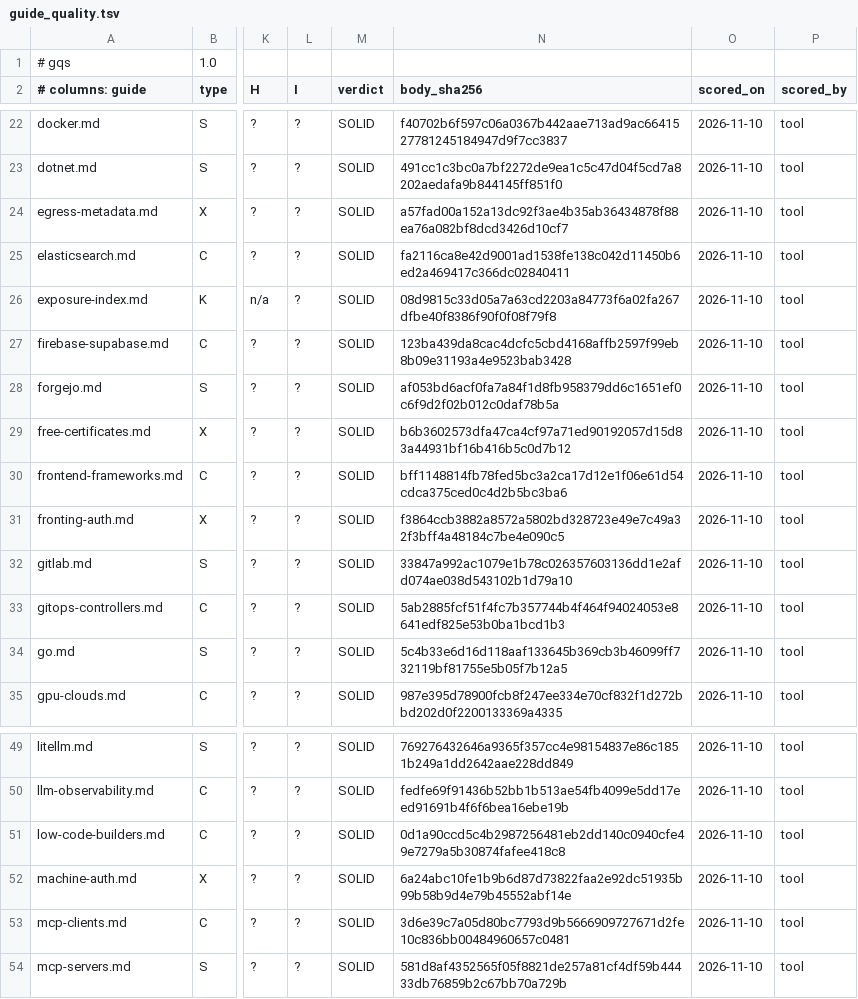
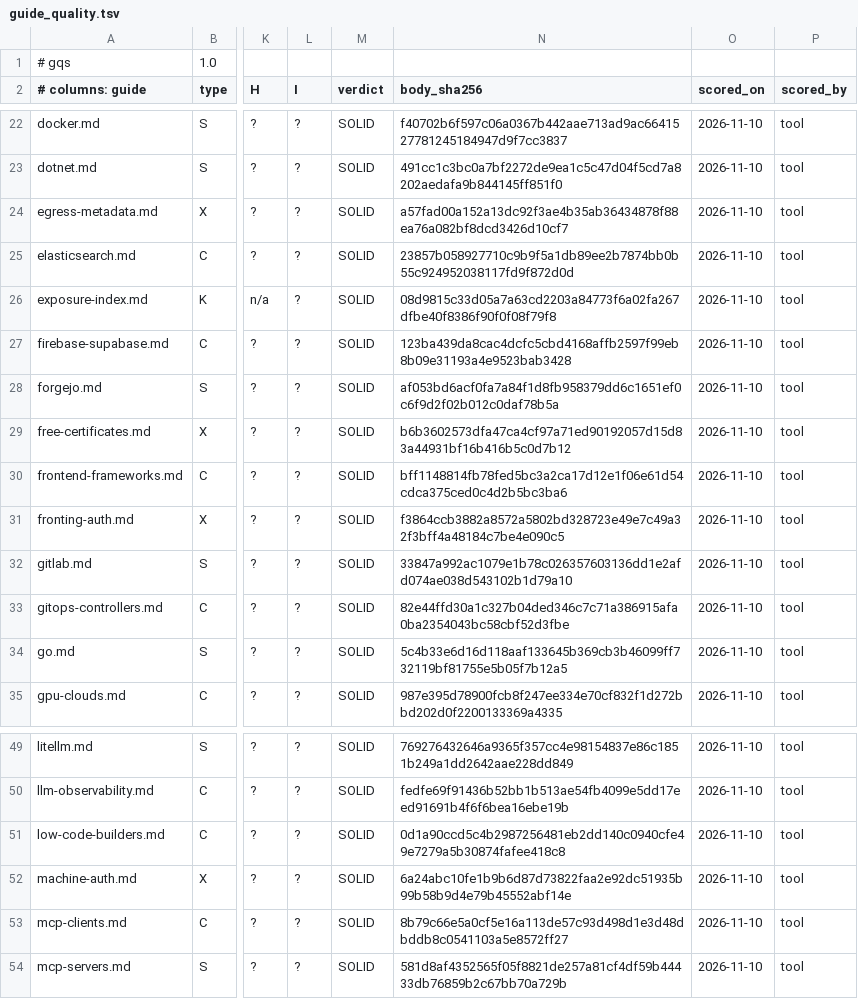
Before and after one commit to jposluns/secureconfig, a TSV file: tools/guide_quality.tsv, drawn as a sheet; only a part is shown, gaps mark what is left out; the diff names each change by its address in the sheet, - before the commit and + after, or states it on an @@ line.

```diff
--- a/tools/guide_quality.tsv
+++ b/tools/guide_quality.tsv
-N25 (body_sha256): fa2116ca8e42d9001ad1538fe138c042d11450b6ed2a469417c366dc02840411
+N25 (body_sha256): 23857b058927710c9b9f5a1db89ee2b7874bb0b55c924952038117fd9f872d0d
-N33 (body_sha256): 5ab2885fcf51f4fc7b357744b4f464f94024053e8641edf825e53b0ba1bcd1b3
+N33 (body_sha256): 82e44ffd30a1c327b04ded346c7c71a386915afa0ba2354043bc58cbf52d3fbe
-N53 (body_sha256): 3d6e39c7a05d80bc7793d9b5666909727671d2fe10c836bb00484960657c0481
+N53 (body_sha256): 8b79c66e5a0cf5e16a113de57c93d498d1e3d48dbddb8c0541103a5e8572ff27
```
Also changed, not shown: 9 other files.
